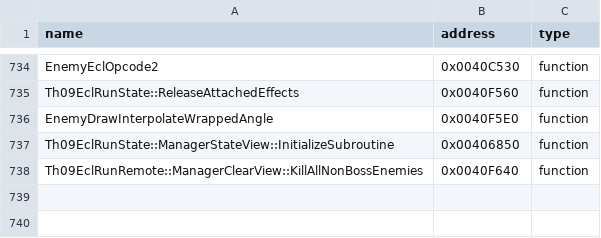
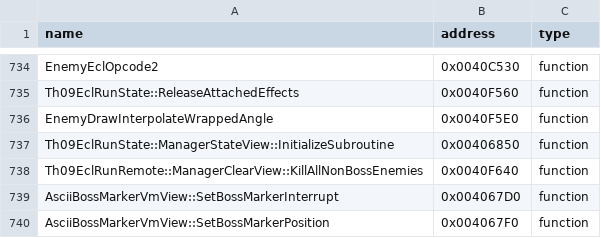
Before and after one commit to N0zoM1z0/th09, a CSV file: config/reccmp-functions.csv, drawn as a sheet; only a part is shown, gaps mark what is left out; the diff names each change by its address in the sheet, - before the commit and + after, or states it on an @@ line.

```diff
--- a/config/reccmp-functions.csv
+++ b/config/reccmp-functions.csv
+row 739: AsciiBossMarkerVmView::SetBossMarkerInterrupt | 0x004067D0 | function
+row 740: AsciiBossMarkerVmView::SetBossMarkerPosition | 0x004067F0 | function
```
Also changed, not shown: config/function-origins.csv, config/functions.csv, 8 other files.
